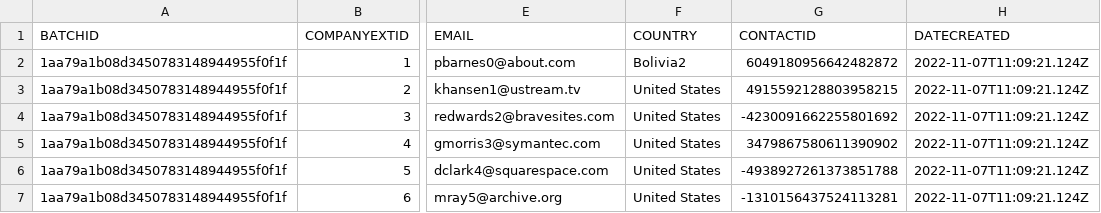
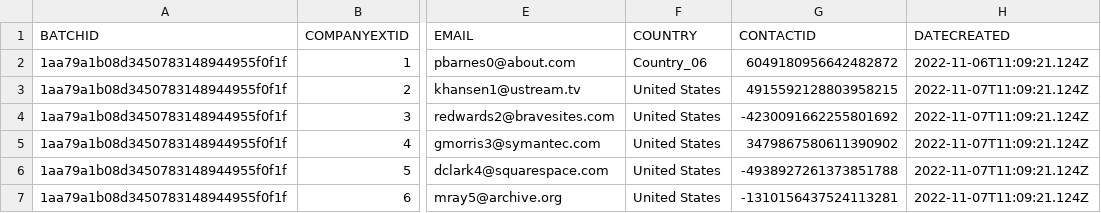
Before and after one commit to MiguelElGallo/dvsat, a CSV file: seeds/contacts.csv, drawn as a sheet; only a part is shown, gaps mark what is left out; the diff names each change by its address in the sheet, - before the commit and + after, or states it on an @@ line.

Commit message:
Change 1 to contacts

```diff
--- a/seeds/contacts.csv
+++ b/seeds/contacts.csv
-F2 (COUNTRY): Bolivia2
+F2 (COUNTRY): Country_06
-H2 (DATECREATED): 2022-11-07T11:09:21.124Z
+H2 (DATECREATED): 2022-11-06T11:09:21.124Z
```
